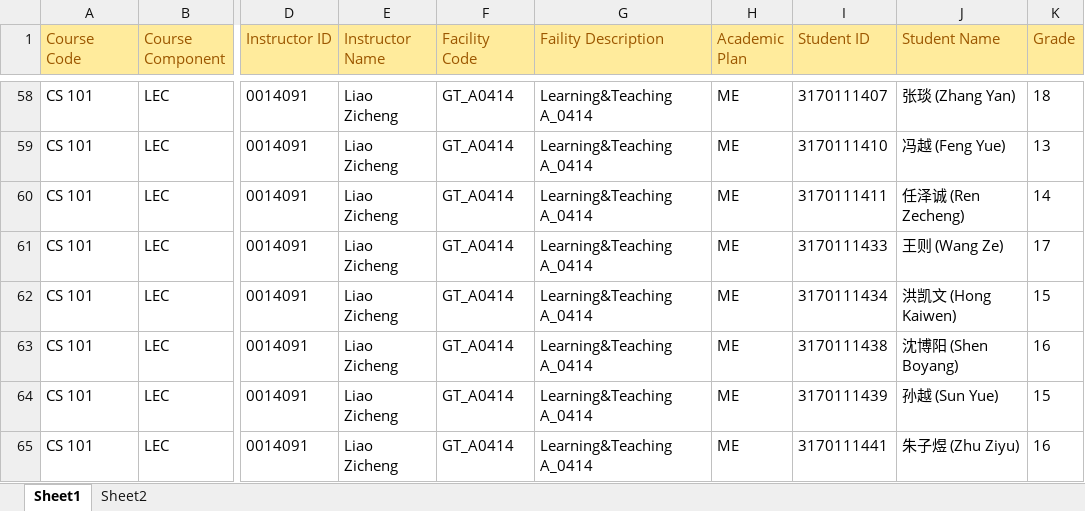
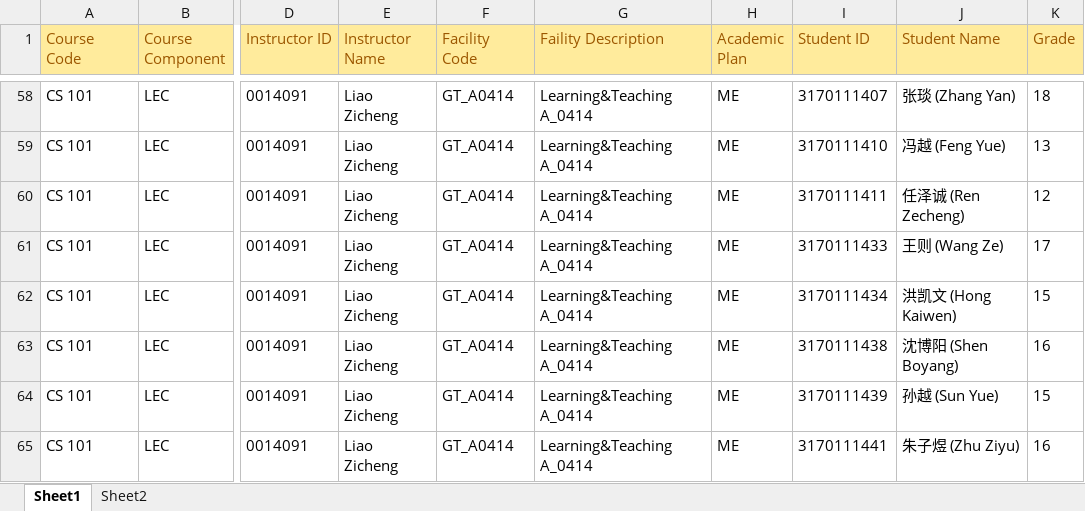
Before and after one commit to zichengliao/zuics101-fa17, an Excel workbook: quizzes/exam/Midterm score.xlsx, sheet Sheet1, drawn as a sheet; only a part is shown, gaps mark what is left out; values as stored, in another font and other column widths than the file's, no borders; the diff names each change by its address in the sheet, - before the commit and + after, or states it on an @@ line.

```diff
--- a/quizzes/exam/Midterm score.xlsx (sheet Sheet1)
+++ b/quizzes/exam/Midterm score.xlsx (sheet Sheet1)
-K60 (Grade): 14
+K60 (Grade): 12
```
Also changed, not shown: sheet Sheet2, 6 other files.
